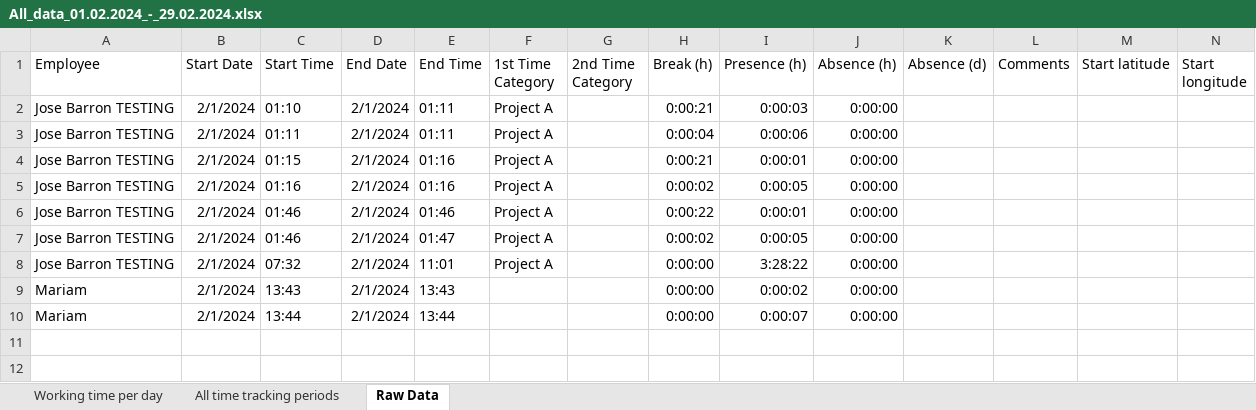
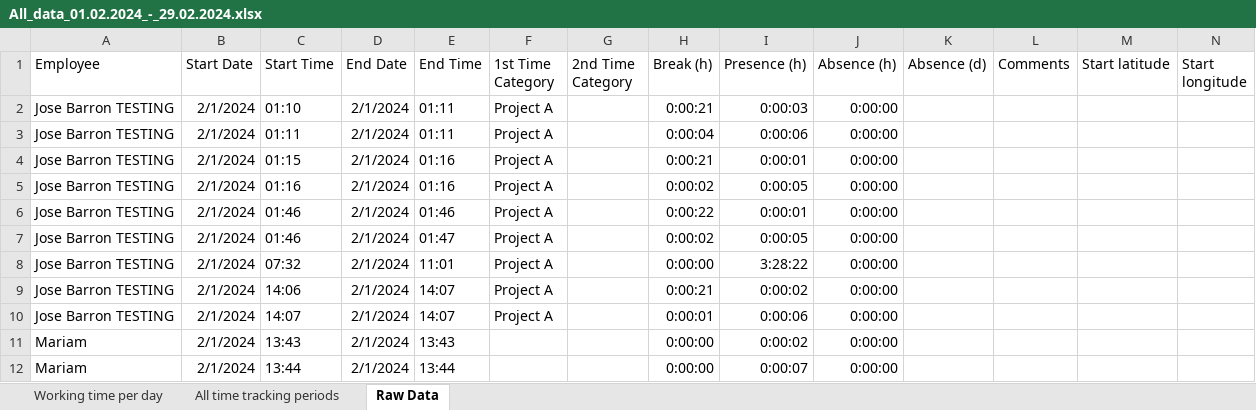
Before and after one commit to sana354/QAChallenge, an Excel workbook: cypress/downloads/All_data_01.02.2024_-_29.02.2024.xlsx, sheet Raw Data, drawn as a sheet; only a part is shown; values as stored, in another font and other column widths than the file's, no borders; rows hold the shown columns only; the diff names each change by its address in the sheet, - before the commit and + after, or states it on an @@ line.

```diff
--- a/cypress/downloads/All_data_01.02.2024_-_29.02.2024.xlsx (sheet Raw Data)
+++ b/cypress/downloads/All_data_01.02.2024_-_29.02.2024.xlsx (sheet Raw Data)
+row 9: Jose Barron TESTING | 2/1/2024 | 14:06 | 2/1/2024 | 14:07 | Project A |  | 0:00:21 | 0:00:02 | 0:00:00
+row 10: Jose Barron TESTING | 2/1/2024 | 14:07 | 2/1/2024 | 14:07 | Project A |  | 0:00:01 | 0:00:06 | 0:00:00
```
Also changed, not shown: sheet All time tracking periods, sheet Working time per day, 1 other file.
